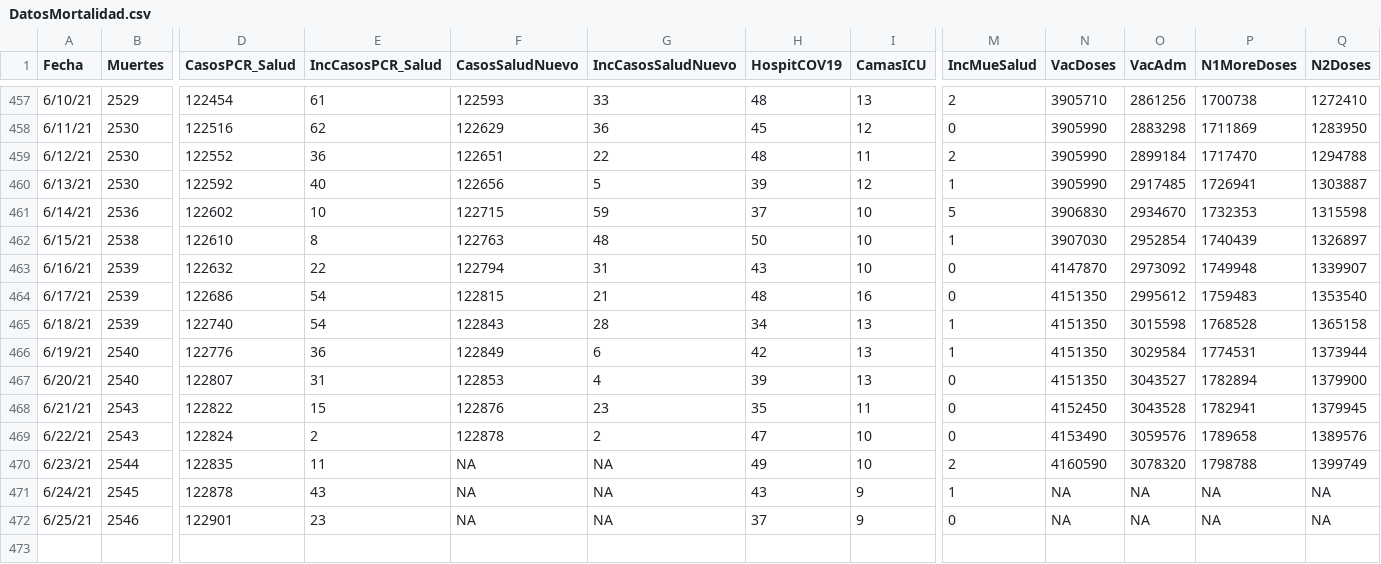
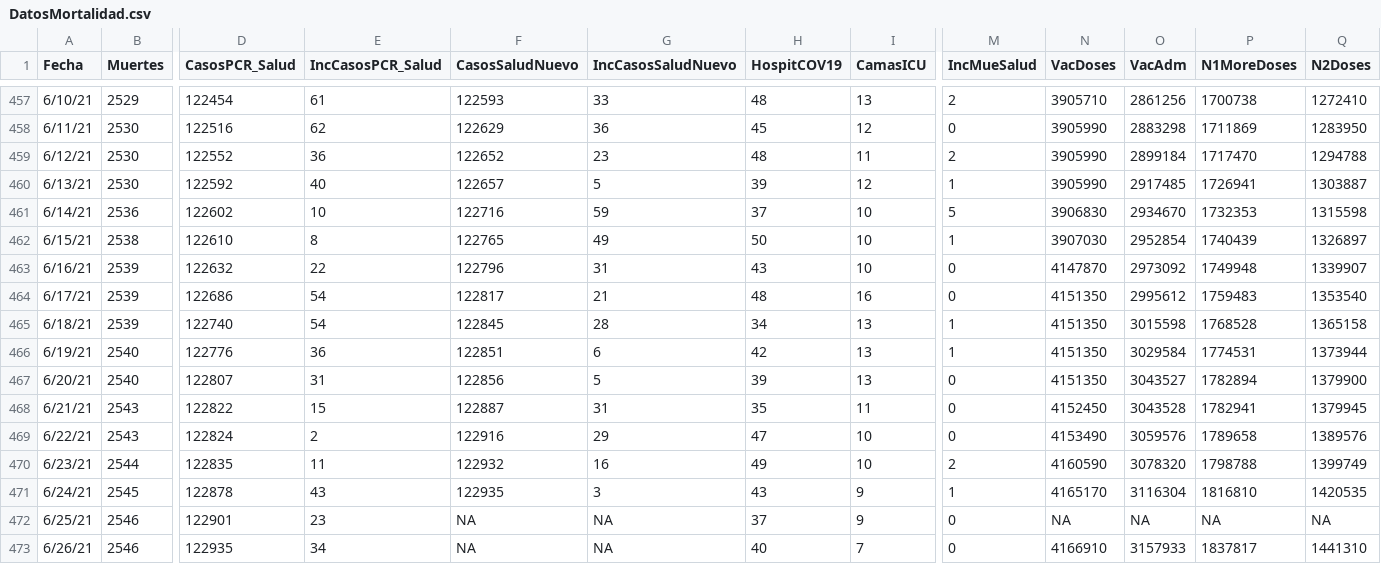
Before and after one commit to rafalab/pr-covid, a CSV file: dashboard/data/DatosMortalidad.csv, drawn as a sheet; only a part is shown, gaps mark what is left out; rows hold the shown columns only; the diff names each change by its address in the sheet, - before the commit and + after, or states it on an @@ line.

Commit message:
Actualizando datos de muertes, hospitalizaciones y vacunas

```diff
--- a/dashboard/data/DatosMortalidad.csv
+++ b/dashboard/data/DatosMortalidad.csv
-F459 (CasosSaludNuevo): 122651
+F459 (CasosSaludNuevo): 122652
-G459 (IncCasosSaludNuevo): 22
+G459 (IncCasosSaludNuevo): 23
-F460 (CasosSaludNuevo): 122656
+F460 (CasosSaludNuevo): 122657
-F461 (CasosSaludNuevo): 122715
+F461 (CasosSaludNuevo): 122716
-F462 (CasosSaludNuevo): 122763
+F462 (CasosSaludNuevo): 122765
-G462 (IncCasosSaludNuevo): 48
+G462 (IncCasosSaludNuevo): 49
-F463 (CasosSaludNuevo): 122794
+F463 (CasosSaludNuevo): 122796
-F464 (CasosSaludNuevo): 122815
+F464 (CasosSaludNuevo): 122817
-F465 (CasosSaludNuevo): 122843
+F465 (CasosSaludNuevo): 122845
-F466 (CasosSaludNuevo): 122849
+F466 (CasosSaludNuevo): 122851
-F467 (CasosSaludNuevo): 122853
+F467 (CasosSaludNuevo): 122856
-G467 (IncCasosSaludNuevo): 4
+G467 (IncCasosSaludNuevo): 5
-F468 (CasosSaludNuevo): 122876
+F468 (CasosSaludNuevo): 122887
-G468 (IncCasosSaludNuevo): 23
+G468 (IncCasosSaludNuevo): 31
-F469 (CasosSaludNuevo): 122878
+F469 (CasosSaludNuevo): 122916
-G469 (IncCasosSaludNuevo): 2
+G469 (IncCasosSaludNuevo): 29
-F470 (CasosSaludNuevo): NA
+F470 (CasosSaludNuevo): 122932
-G470 (IncCasosSaludNuevo): NA
+G470 (IncCasosSaludNuevo): 16
-F471 (CasosSaludNuevo): NA
+F471 (CasosSaludNuevo): 122935
-G471 (IncCasosSaludNuevo): NA
+G471 (IncCasosSaludNuevo): 3
-N471 (VacDoses): NA
+N471 (VacDoses): 4165170
-O471 (VacAdm): NA
+O471 (VacAdm): 3116304
-P471 (N1MoreDoses): NA
+P471 (N1MoreDoses): 1816810
-Q471 (N2Doses): NA
+Q471 (N2Doses): 1420535
+row 473: 6/26/21 | 2546 | 122935 | 34 | NA | NA | 40 | 7 | 0 | 4166910 | 3157933 | 1837817 | 1441310
```
